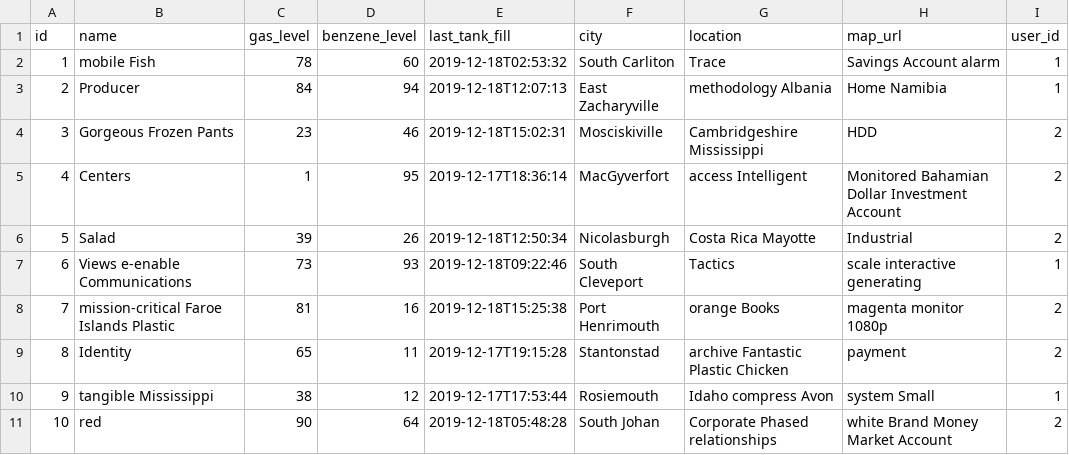
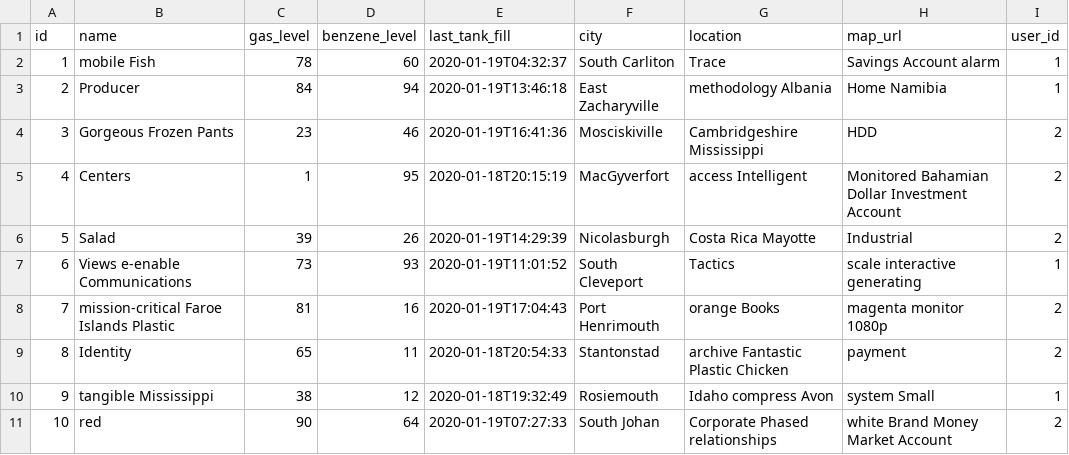
Before and after one commit to awabcodes/my-station-backend, a CSV file: src/main/resources/config/liquibase/fake-data/station.csv, drawn as a sheet.

```diff
--- a/src/main/resources/config/liquibase/fake-data/station.csv
+++ b/src/main/resources/config/liquibase/fake-data/station.csv
@@ -1,11 +1,11 @@
 id;name;gas_level;benzene_level;last_tank_fill;city;location;map_url;user_id
-1;mobile Fish;78;60;2019-12-18T02:53:32;South Carliton;Trace;Savings Account alarm;1
-2;Producer;84;94;2019-12-18T12:07:13;East Zacharyville;methodology Albania;Home Namibia;1
-3;Gorgeous Frozen Pants;23;46;2019-12-18T15:02:31;Mosciskiville;Cambridgeshire Mississippi;HDD;2
-4;Centers;1;95;2019-12-17T18:36:14;MacGyverfort;access Intelligent;Monitored Bahamian Dollar Investment Account;2
-5;Salad;39;26;2019-12-18T12:50:34;Nicolasburgh;Costa Rica Mayotte;Industrial;2
-6;Views e-enable Communications;73;93;2019-12-18T09:22:46;South Cleveport;Tactics;scale interactive generating;1
-7;mission-critical Faroe Islands Plastic;81;16;2019-12-18T15:25:38;Port Henrimouth;orange Books;magenta monitor 1080p;2
-8;Identity;65;11;2019-12-17T19:15:28;Stantonstad;archive Fantastic Plastic Chicken;payment;2
-9;tangible Mississippi;38;12;2019-12-17T17:53:44;Rosiemouth;Idaho compress Avon;system Small;1
-10;red;90;64;2019-12-18T05:48:28;South Johan;Corporate Phased relationships;white Brand Money Market Account;2
+1;mobile Fish;78;60;2020-01-19T04:32:37;South Carliton;Trace;Savings Account alarm;1
+2;Producer;84;94;2020-01-19T13:46:18;East Zacharyville;methodology Albania;Home Namibia;1
+3;Gorgeous Frozen Pants;23;46;2020-01-19T16:41:36;Mosciskiville;Cambridgeshire Mississippi;HDD;2
+4;Centers;1;95;2020-01-18T20:15:19;MacGyverfort;access Intelligent;Monitored Bahamian Dollar Investment Account;2
+5;Salad;39;26;2020-01-19T14:29:39;Nicolasburgh;Costa Rica Mayotte;Industrial;2
+6;Views e-enable Communications;73;93;2020-01-19T11:01:52;South Cleveport;Tactics;scale interactive generating;1
+7;mission-critical Faroe Islands Plastic;81;16;2020-01-19T17:04:43;Port Henrimouth;orange Books;magenta monitor 1080p;2
+8;Identity;65;11;2020-01-18T20:54:33;Stantonstad;archive Fantastic Plastic Chicken;payment;2
+9;tangible Mississippi;38;12;2020-01-18T19:32:49;Rosiemouth;Idaho compress Avon;system Small;1
+10;red;90;64;2020-01-19T07:27:33;South Johan;Corporate Phased relationships;white Brand Money Market Account;2
```
Also changed, not shown: 41 other files.
